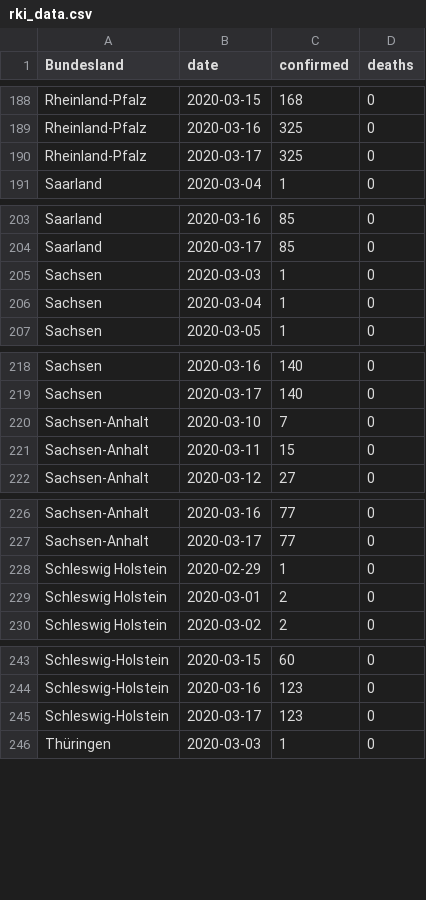
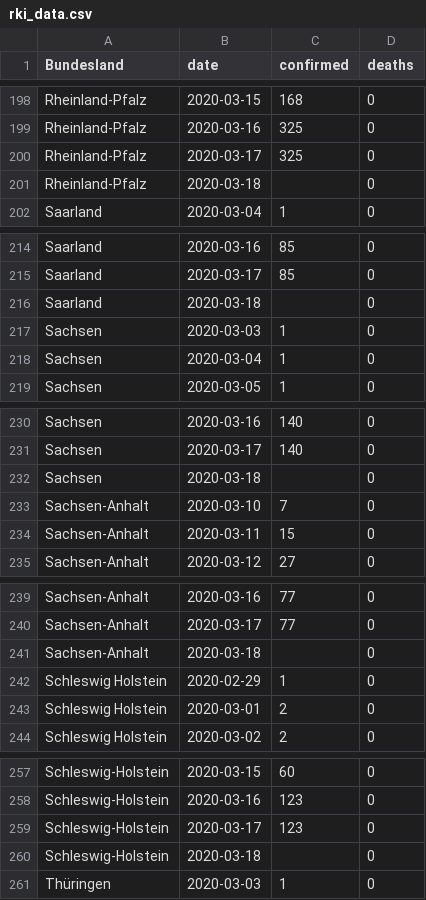
Before and after one commit to normannexo/COVID-19-RKI, a CSV file: csv/rki_data.csv, drawn as a sheet; only a part is shown, gaps mark what is left out; the diff covers the shown part only; the diff names each change by its address in the sheet, - before the commit and + after, or states it on an @@ line.

```diff
--- a/csv/rki_data.csv
+++ b/csv/rki_data.csv
+row 201: Rheinland-Pfalz | 2020-03-18 |  | 0
+row 216: Saarland | 2020-03-18 |  | 0
+row 232: Sachsen | 2020-03-18 |  | 0
+row 241: Sachsen-Anhalt | 2020-03-18 |  | 0
+row 260: Schleswig-Holstein | 2020-03-18 |  | 0
```
Also changed, not shown: 11 added rows elsewhere in this file, csv/archive/history.csv, csv/archive/rki_2020-03-16_21_00.csv, 15 other files.
